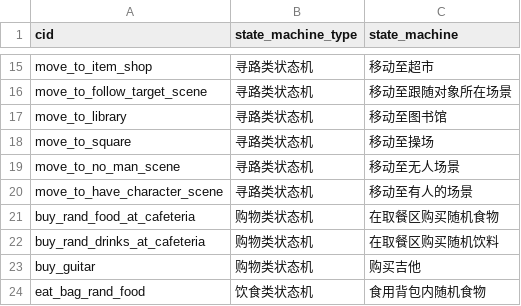
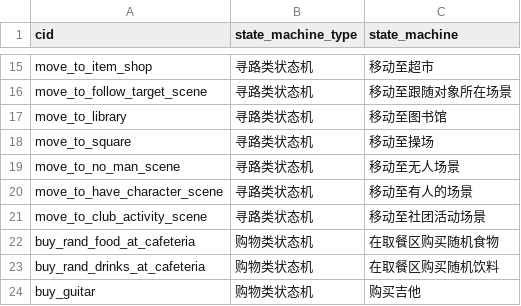
Before and after one commit to pokemonchw/dieloli, a CSV file: tools/state_machine.csv, drawn as a sheet; only a part is shown, gaps mark what is left out; the shorter side is filled out with more unchanged rows.

```diff
--- a/tools/state_machine.csv
+++ b/tools/state_machine.csv
@@ -20,2 +20,3 @@ move_to_no_man_scene,寻路类状态机,移动至无人场景
 move_to_have_character_scene,寻路类状态机,移动至有人的场景
+move_to_club_activity_scene,寻路类状态机,移动至社团活动场景
 buy_rand_food_at_cafeteria,购物类状态机,在取餐区购买随机食物
```
Also changed, not shown: 55 other files.
